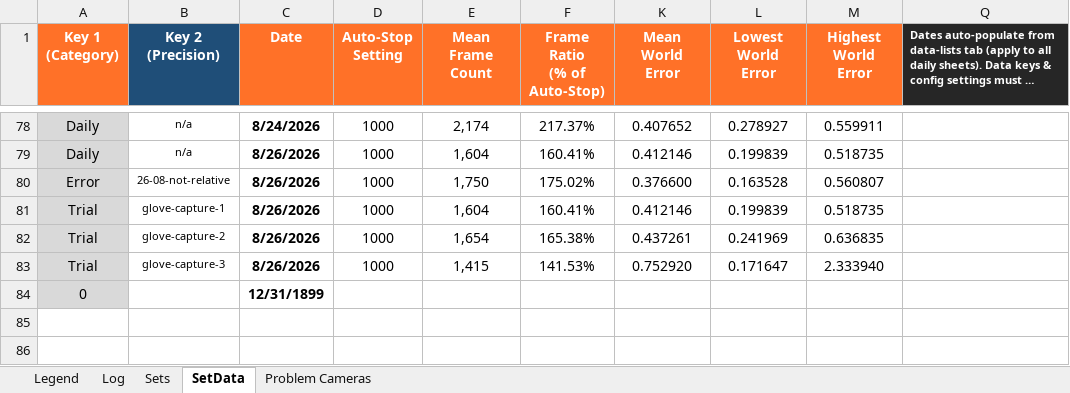
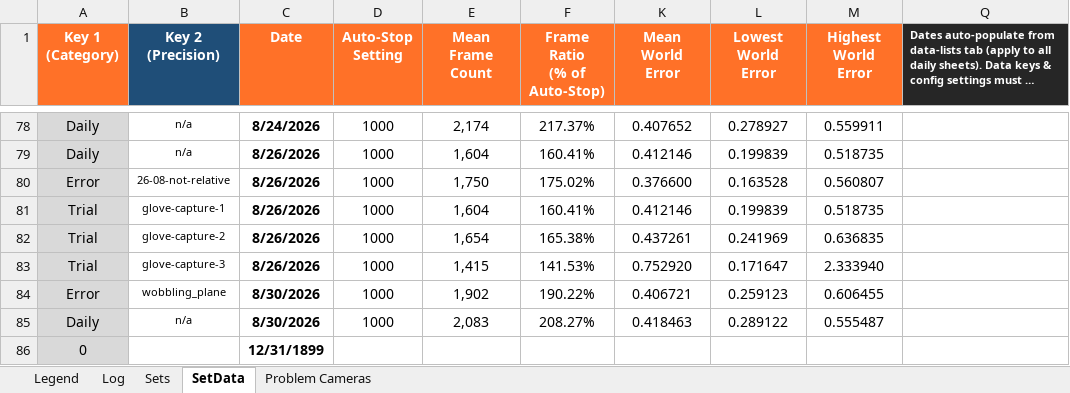
Before and after one commit to newwby/vicon-documentation, an Excel workbook: Data/calibration_tracker_log_only.xlsx, sheet SetData, drawn as a sheet; only a part is shown, gaps mark what is left out; long unchanged cells end in …; values as stored, in another font and other column widths than the file's, no borders; conditional formats not drawn; the diff names each change by its address in the sheet, - before the commit and + after, or states it on an @@ line.

```diff
--- a/Data/calibration_tracker_log_only.xlsx (sheet SetData)
+++ b/Data/calibration_tracker_log_only.xlsx (sheet SetData)
+row 84: Error | wobbling_plane | 8/30/2026 | 1000 | 1,902 | 190.22% | 0.406721 | 0.259123 | 0.606455
+row 85: Daily | n/a | 8/30/2026 | 1000 | 2,083 | 208.27% | 0.418463 | 0.289122 | 0.555487
```
Also changed, not shown: sheet Log, sheet Sets, sheet Problem Cameras, Data/LCAS Vicon Temperature Tracker.xlsx, 2 other files.
